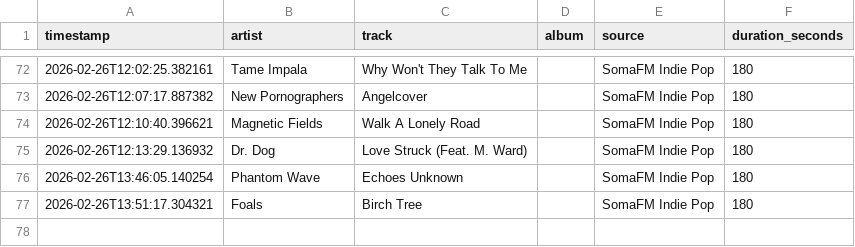
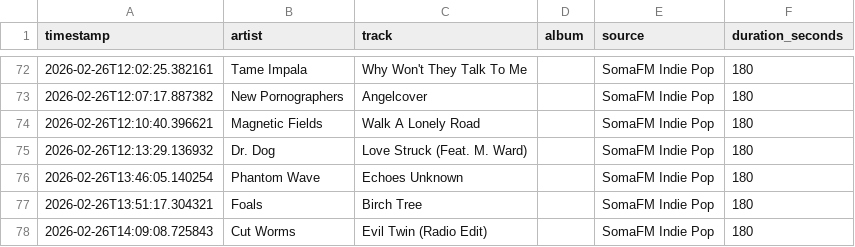
Before and after one commit to yusdesign/trier, a CSV file: music/plays.csv, drawn as a sheet; only a part is shown, gaps mark what is left out; the diff names each change by its address in the sheet, - before the commit and + after, or states it on an @@ line.

```diff
--- a/music/plays.csv
+++ b/music/plays.csv
+row 78: 2026-02-26T14:09:08.725843 | Cut Worms | Evil Twin (Radio Edit) |  | SomaFM Indie Pop | 180
```
Also changed, not shown: data/transactions.csv, 7 other files.
